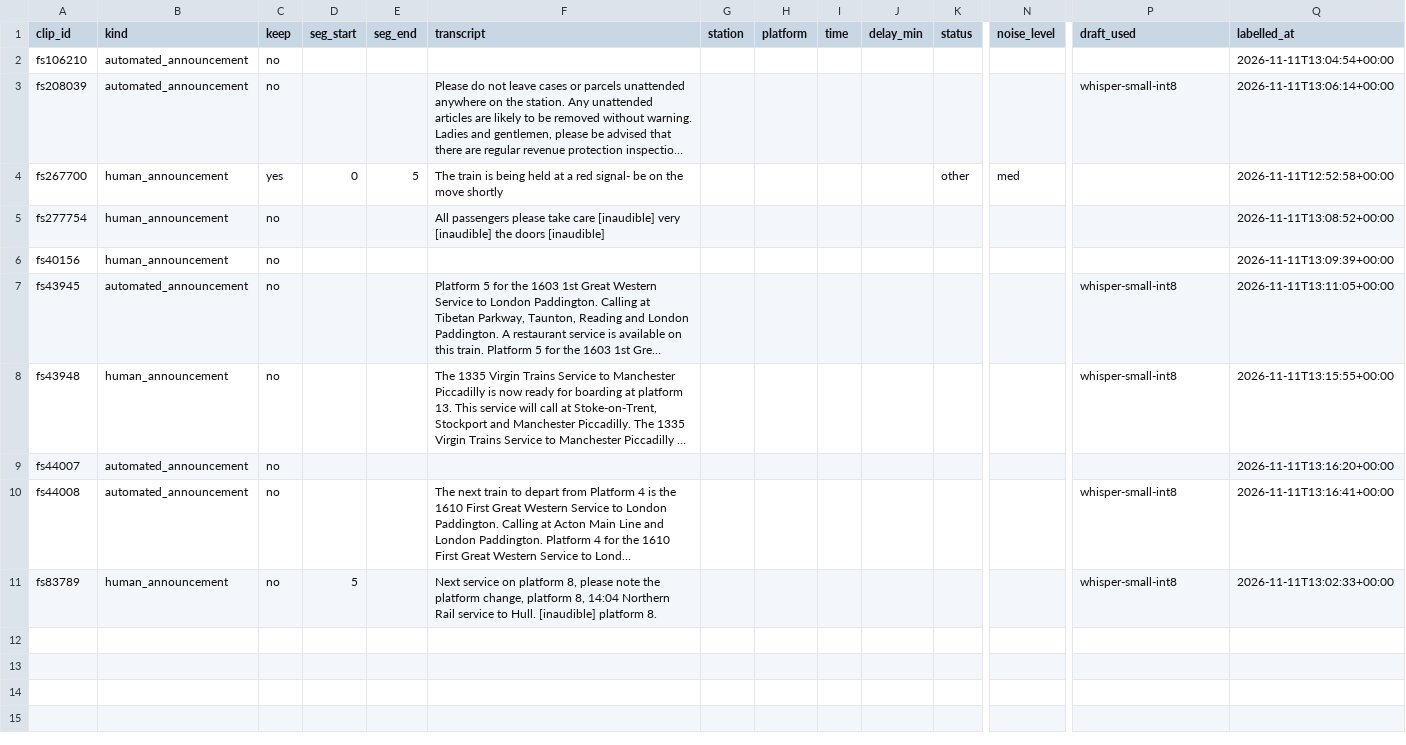
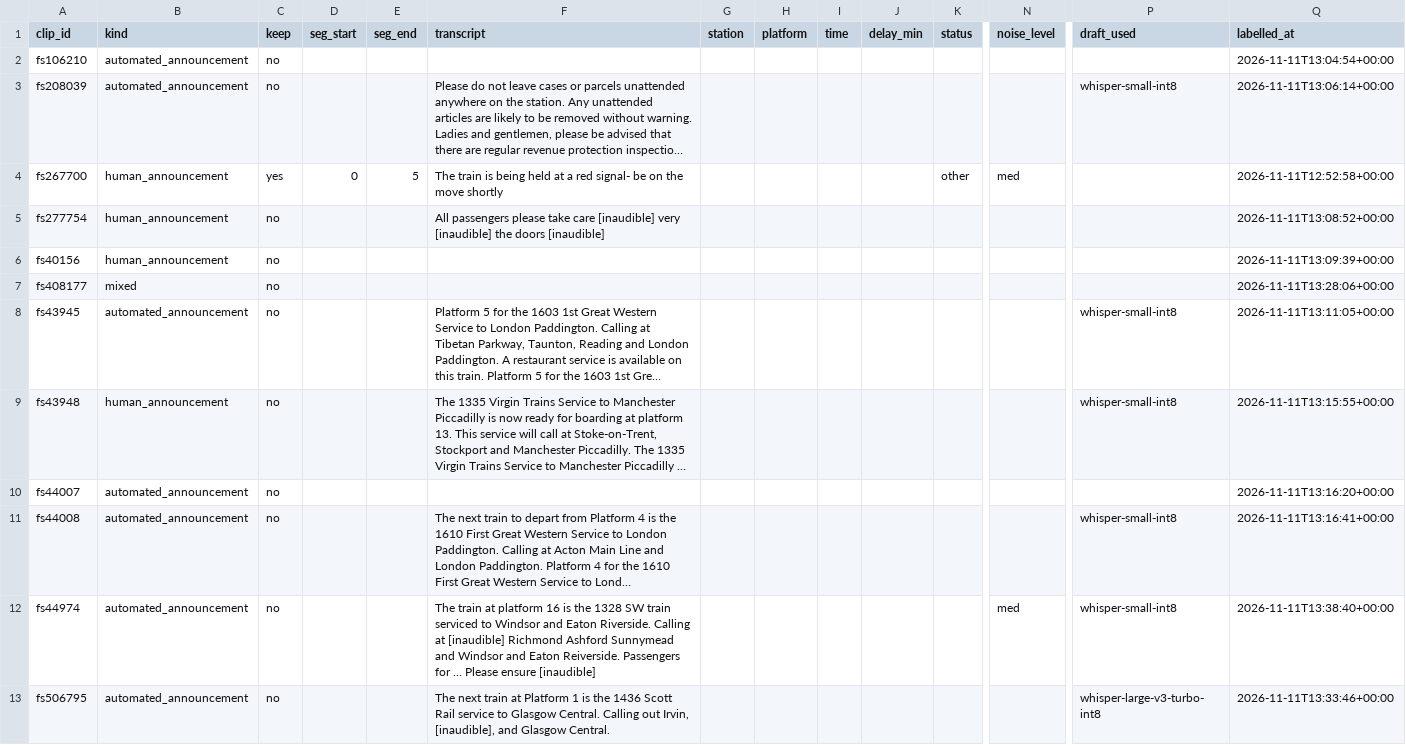
Before and after one commit to herabytes/trained-announcement, a CSV file: data/raw/labels.csv, drawn as a sheet; only a part is shown, gaps mark what is left out; the shorter side is filled out with more unchanged rows; long unchanged cells end in …; rows hold the shown columns only; the diff covers the shown part only; the diff names each change by its address in the sheet, - before the commit and + after, or states it on an @@ line.

```diff
--- a/data/raw/labels.csv
+++ b/data/raw/labels.csv
+row 7: fs408177 | mixed | no |  |  |  |  |  |  |  |  |  |  | 2026-11-11T13:28:06+00:00
+row 12: fs44974 | automated_announcement | no |  |  | The train at platform 16 is the 1328 SW train serviced to Windsor and Eaton Riverside. Calling at [inaudible] Richmond Ashford Sunnymead and Windsor and Eaton Reiverside. Passengers for ... Please ensure [inaudible] |  |  |  |  |  | med | whisper-small-int8 | 2026-11-11T13:38:40+00:00
+row 13: fs506795 | automated_announcement | no |  |  | The next train at Platform 1 is the 1436 Scott Rail service to Glasgow Central. Calling out Irvin, [inaudible], and Glasgow Central. |  |  |  |  |  |  | whisper-large-v3-turbo-int8 | 2026-11-11T13:33:46+00:00
```
Also changed, not shown: 7 added rows elsewhere in this file, 1 other file.
